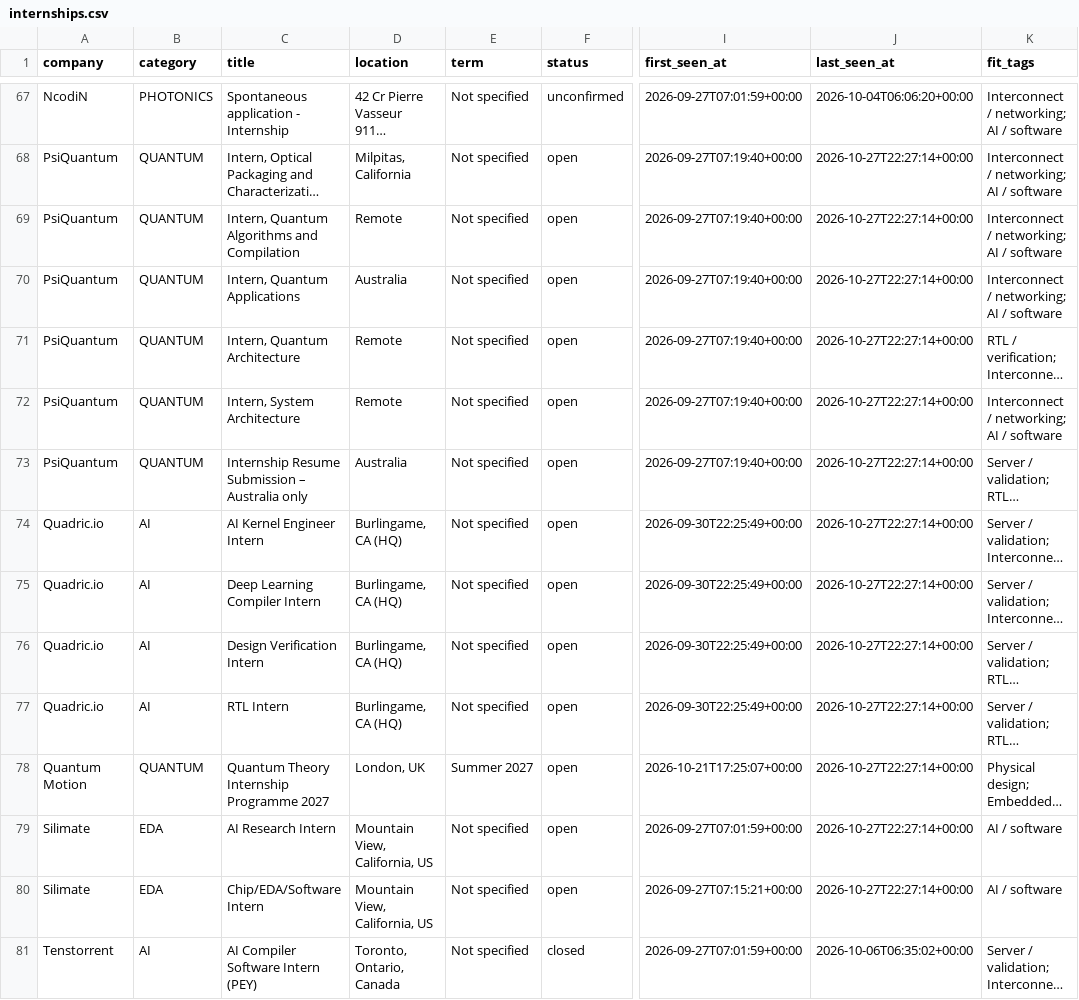
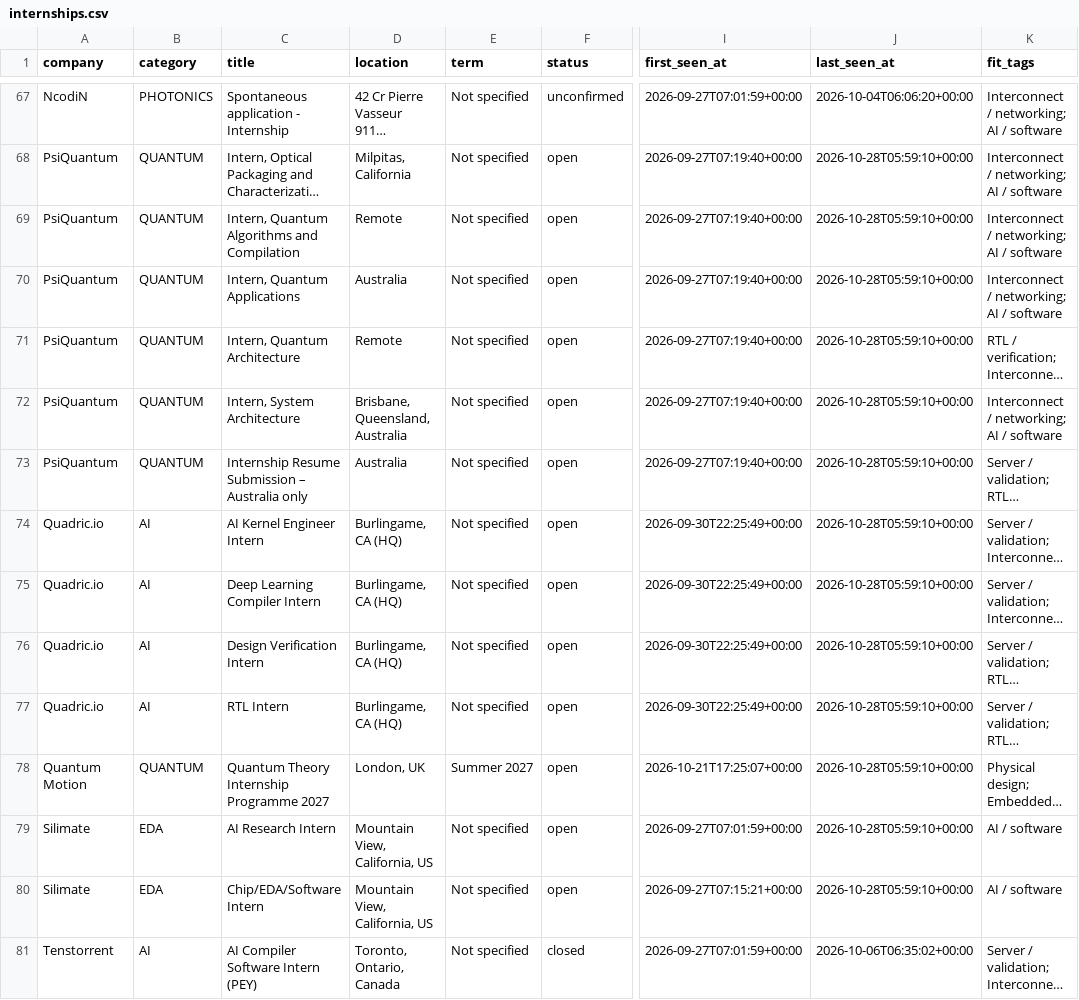
Before and after one commit to sarva12/Semiconductor-Startup-Internships-2027, a CSV file: data/internships.csv, drawn as a sheet; only a part is shown, gaps mark what is left out; long unchanged cells end in …; the diff covers the shown part only; the diff names each change by its address in the sheet, - before the commit and + after, or states it on an @@ line.

```diff
--- a/data/internships.csv
+++ b/data/internships.csv
-J68:J80 (last_seen_at): 2026-10-27T22:27:14+00:00
+J68:J80 (last_seen_at): 2026-10-28T05:59:10+00:00
-D72 (location): Remote
+D72 (location): Brisbane, Queensland, Australia
```
Also changed, not shown: 36 edited cells elsewhere in this file, 10 other files.
